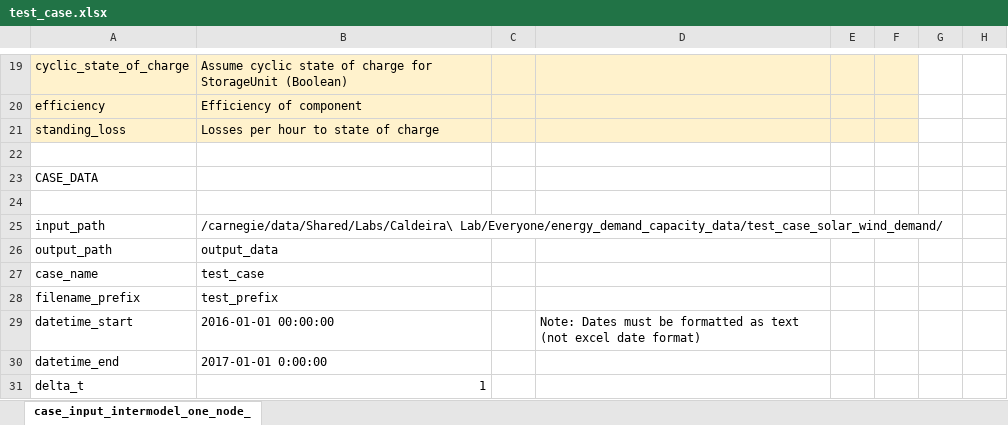
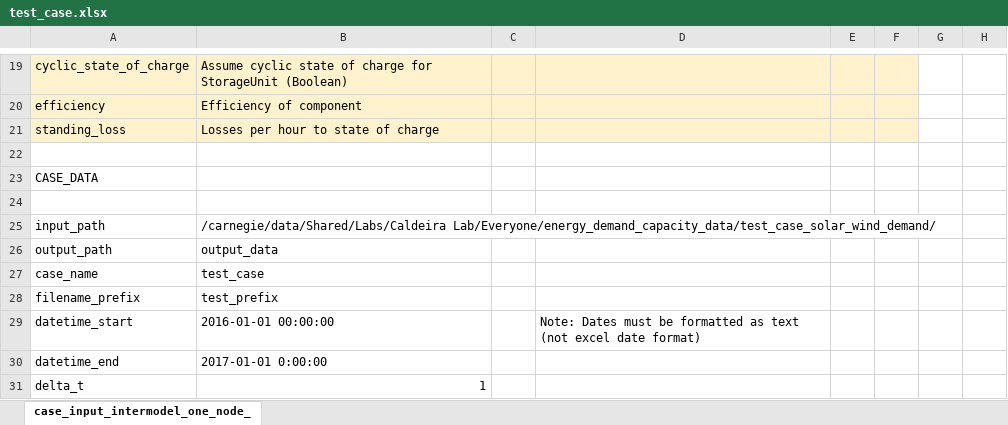
Before and after one commit to carnegie/table_pypsa, an Excel workbook: test_case.xlsx, sheet case_input_intermodel_one_node_, drawn as a sheet; only a part is shown, gaps mark what is left out; values as stored, in another font and other column widths than the file's, no borders; the diff names each change by its address in the sheet, - before the commit and + after, or states it on an @@ line.

Commit message:
Right path on data/

```diff
--- a/test_case.xlsx (sheet case_input_intermodel_one_node_)
+++ b/test_case.xlsx (sheet case_input_intermodel_one_node_)
-B25: /carnegie/data/Shared/Labs/Caldeira\ Lab/Everyone/energy_demand_capacity_data/test_case_solar_wind_demand/
+B25: /carnegie/data/Shared/Labs/Caldeira Lab/Everyone/energy_demand_capacity_data/test_case_solar_wind_demand/
```
